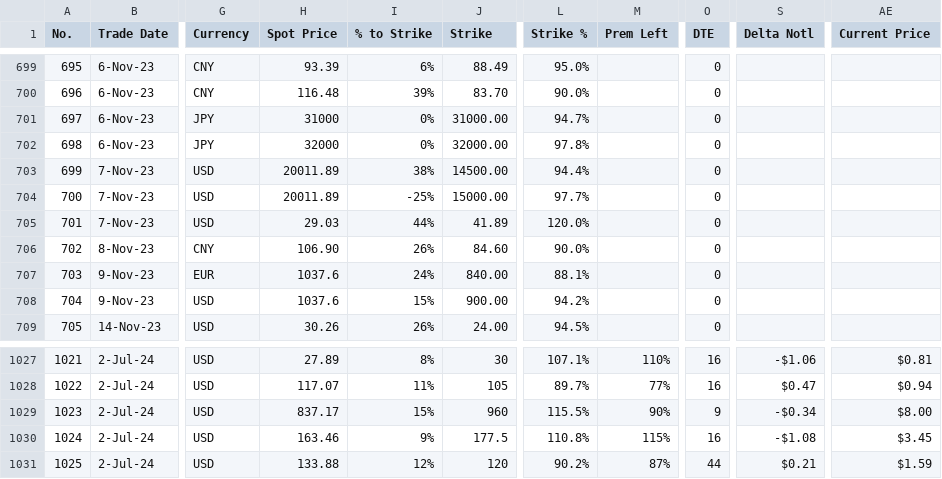
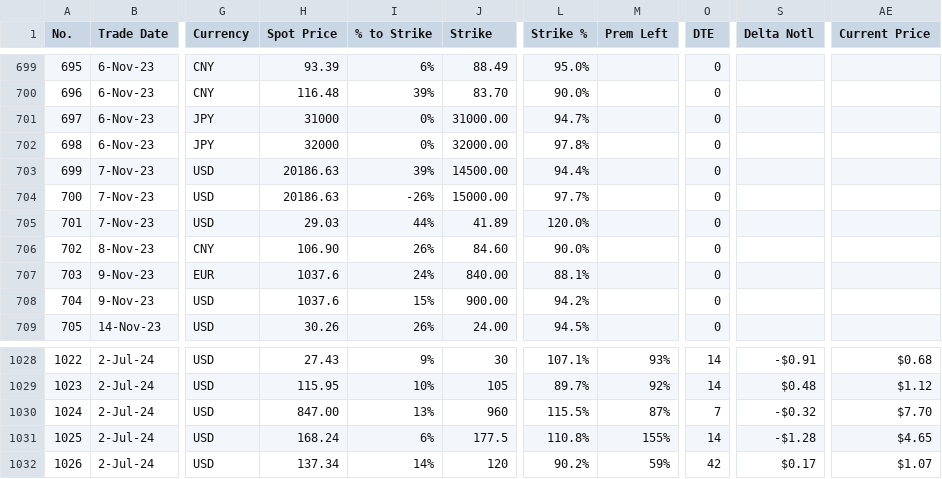
Before and after one commit to papatr33/AOB, a CSV file: Options_Positions.csv, drawn as a sheet; only a part is shown, gaps mark what is left out; addresses are those after the commit; the diff covers the shown part only; the diff names each change by its address in the sheet, - before the commit and + after, or states it on an @@ line.

```diff
--- a/Options_Positions.csv
+++ b/Options_Positions.csv
-H703:H704 (Spot Price): 20011.89
+H703:H704 (Spot Price): 20186.63
-I703 (% to Strike): 38%
+I703 (% to Strike): 39%
-I704 (% to Strike): -25%
+I704 (% to Strike): -26%
@@ column A (No.) renumbered from row 1025 down @@
-H1028 (Spot Price): 27.89
+H1028 (Spot Price): 27.43
-I1028 (% to Strike): 8%
+I1028 (% to Strike): 9%
-M1028 (Prem Left): 110%
+M1028 (Prem Left): 93%
-O1028:O1029 (DTE): 16
+O1028:O1029 (DTE): 14
-S1028 (Delta Notl): -$1.06
+S1028 (Delta Notl): -$0.91
-AE1028 (Current Price): $0.81
+AE1028 (Current Price): $0.68
-H1029 (Spot Price): 117.07
+H1029 (Spot Price): 115.95
-I1029 (% to Strike): 11%
+I1029 (% to Strike): 10%
-M1029 (Prem Left): 77%
+M1029 (Prem Left): 92%
-S1029 (Delta Notl): $0.47
+S1029 (Delta Notl): $0.48
-AE1029 (Current Price): $0.94
+AE1029 (Current Price): $1.12
-H1030 (Spot Price): 837.17
+H1030 (Spot Price): 847.00
-I1030 (% to Strike): 15%
+I1030 (% to Strike): 13%
-M1030 (Prem Left): 90%
+M1030 (Prem Left): 87%
-O1030 (DTE): 9
+O1030 (DTE): 7
-S1030 (Delta Notl): -$0.34
+S1030 (Delta Notl): -$0.32
-AE1030 (Current Price): $8.00
+AE1030 (Current Price): $7.70
-H1031 (Spot Price): 163.46
+H1031 (Spot Price): 168.24
-I1031 (% to Strike): 9%
+I1031 (% to Strike): 6%
-M1031 (Prem Left): 115%
+M1031 (Prem Left): 155%
-O1031 (DTE): 16
+O1031 (DTE): 14
-S1031 (Delta Notl): -$1.08
+S1031 (Delta Notl): -$1.28
-AE1031 (Current Price): $3.45
+AE1031 (Current Price): $4.65
-H1032 (Spot Price): 133.88
+H1032 (Spot Price): 137.34
-I1032 (% to Strike): 12%
+I1032 (% to Strike): 14%
-M1032 (Prem Left): 87%
+M1032 (Prem Left): 59%
-O1032 (DTE): 44
+O1032 (DTE): 42
-S1032 (Delta Notl): $0.21
+S1032 (Delta Notl): $0.17
-AE1032 (Current Price): $1.59
+AE1032 (Current Price): $1.07
```
Also changed, not shown: 1 added row and 120 edited cells elsewhere in this file.
